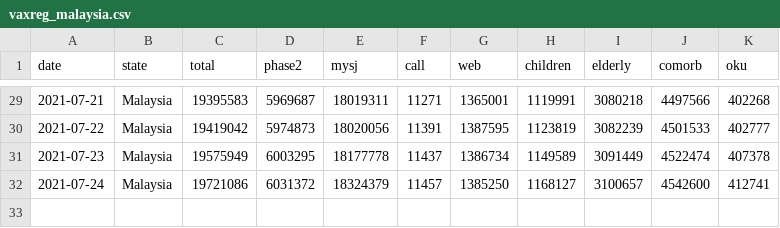
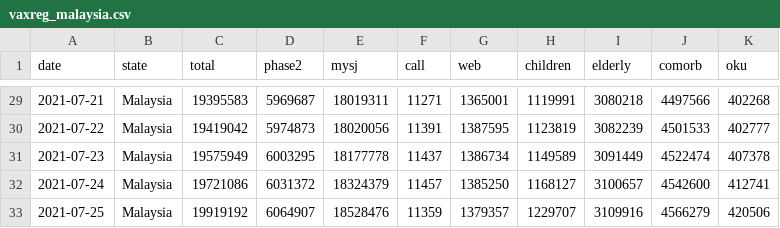
Before and after one commit to austin-zy/citf-public, a CSV file: registration/vaxreg_malaysia.csv, drawn as a sheet; only a part is shown, gaps mark what is left out.

```diff
--- a/registration/vaxreg_malaysia.csv
+++ b/registration/vaxreg_malaysia.csv
@@ -32 +32,2 @@ date,state,total,phase2,mysj,call,web,children,elderly,comorb,oku
 2021-07-24,Malaysia,19721086,6031372,18324379,11457,1385250,1168127,3100657,4542600,412741
+2021-07-25,Malaysia,19919192,6064907,18528476,11359,1379357,1229707,3109916,4566279,420506
```
Also changed, not shown: registration/vaxreg_state.csv.
